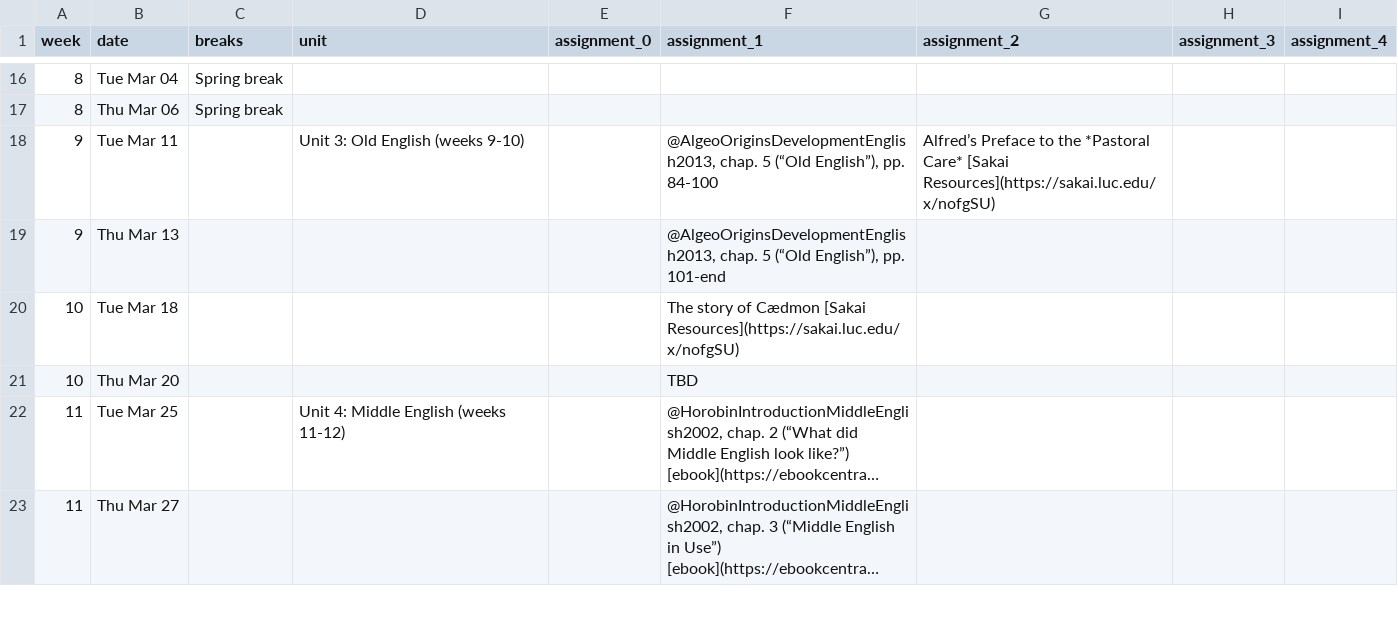
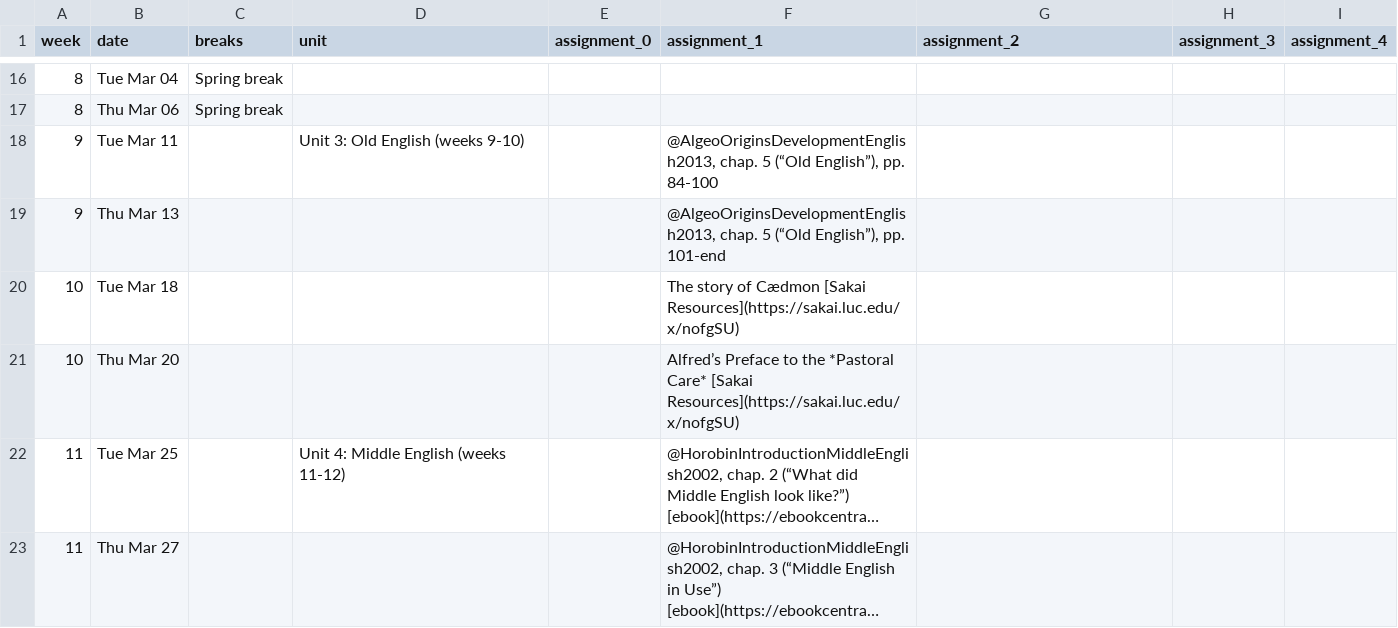
Before and after one commit to icornelius/zg-syllabi, a CSV file: schedules/engl300-2025-spring.csv, drawn as a sheet; only a part is shown, gaps mark what is left out; long unchanged cells end in …; the diff names each change by its address in the sheet, - before the commit and + after, or states it on an @@ line.

Commit message:
update the sequence of readings for OE unit

```diff
--- a/schedules/engl300-2025-spring.csv
+++ b/schedules/engl300-2025-spring.csv
-G18 (assignment_2): Alfred’s Preface to the *Pastoral Care* [Sakai Resources](https://sakai.luc.edu/x/nofgSU)
+G18 (assignment_2): (empty)
-F21 (assignment_1): TBD
+F21 (assignment_1): Alfred’s Preface to the *Pastoral Care* [Sakai Resources](https://sakai.luc.edu/x/nofgSU)
```
Also changed, not shown: 1 other file.
